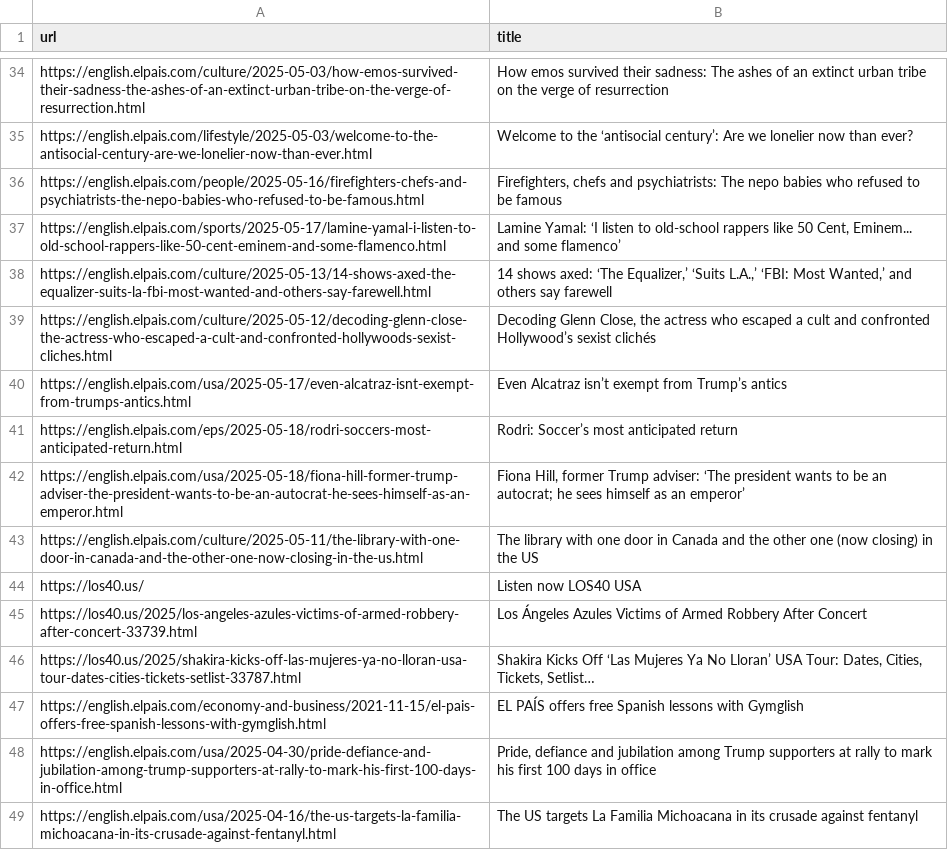
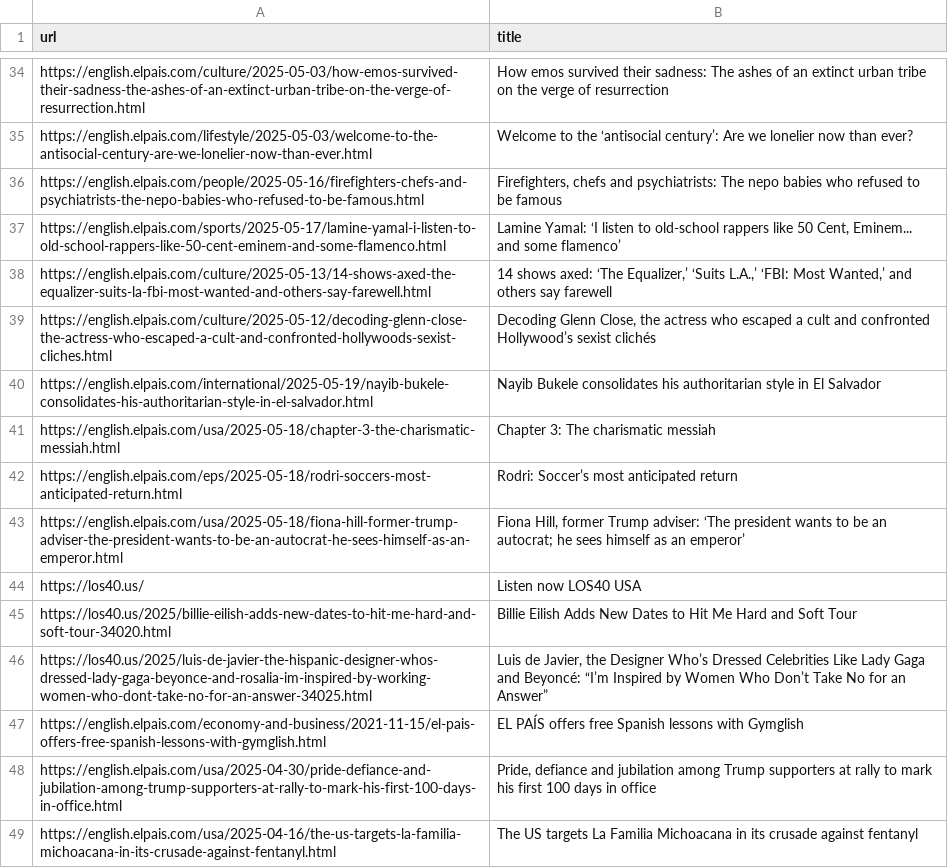
Before and after one commit to jsoma/scraper-sample, a CSV file: headlines.csv, drawn as a sheet; only a part is shown, gaps mark what is left out; the diff covers the shown part only.

```diff
--- a/headlines.csv
+++ b/headlines.csv
@@ -39,9 +39,9 @@ https://english.elpais.com/culture/2025-05-13/14-shows-axed-the-equalizer-suits-
 https://english.elpais.com/culture/2025-05-12/decoding-glenn-close-the-actress-who-escaped-a-cult-and-confronted-hollywoods-sexist-cliches.html,"Decoding Glenn Close, the actress who escaped a cult and confronted Hollywood’s sexist clichés"
-https://english.elpais.com/usa/2025-05-17/even-alcatraz-isnt-exempt-from-trumps-antics.html,Even Alcatraz isn’t exempt from Trump’s antics
+https://english.elpais.com/international/2025-05-19/nayib-bukele-consolidates-his-authoritarian-style-in-el-salvador.html,Nayib Bukele consolidates his authoritarian style in El Salvador
+https://english.elpais.com/usa/2025-05-18/chapter-3-the-charismatic-messiah.html,Chapter 3: The charismatic messiah
 https://english.elpais.com/eps/2025-05-18/rodri-soccers-most-anticipated-return.html,Rodri: Soccer’s most anticipated return
 https://english.elpais.com/usa/2025-05-18/fiona-hill-former-trump-adviser-the-president-wants-to-be-an-autocrat-he-sees-himself-as-an-emperor.html,"Fiona Hill, former Trump adviser: ‘The president wants to be an autocrat; he sees himself as an emperor’"
-https://english.elpais.com/culture/2025-05-11/the-library-with-one-door-in-canada-and-the-other-one-now-closing-in-the-us.html,The library with one door in Canada and the other one (now closing) in the US
 https://los40.us/,Listen now LOS40 USA
-https://los40.us/2025/los-angeles-azules-victims-of-armed-robbery-after-concert-33739.html,Los Ángeles Azules Victims of Armed Robbery After Concert
-https://los40.us/2025/shakira-kicks-off-las-mujeres-ya-no-lloran-usa-tour-dates-cities-tickets-setlist-33787.html,"Shakira Kicks Off ‘Las Mujeres Ya No Lloran’ USA Tour: Dates, Cities, Tickets, Setlist…"
+https://los40.us/2025/billie-eilish-adds-new-dates-to-hit-me-hard-and-soft-tour-34020.html,Billie Eilish Adds New Dates to Hit Me Hard and Soft Tour
+https://los40.us/2025/luis-de-javier-the-hispanic-designer-whos-dressed-lady-gaga-beyonce-and-rosalia-im-inspired-by-working-women-who-dont-take-no-for-an-answer-34025.html,"Luis de Javier, the Designer Who’s Dressed Celebrities Like Lady Gaga and Beyoncé: “I’m Inspired by Women Who Don’t Take No for an Answer”"
 https://english.elpais.com/economy-and-business/2021-11-15/el-pais-offers-free-spanish-lessons-with-gymglish.html,EL PAÍS offers free Spanish lessons with Gymglish
```
Also changed, not shown: 16 added rows, 15 removed rows and 8 moved rows elsewhere in this file.
